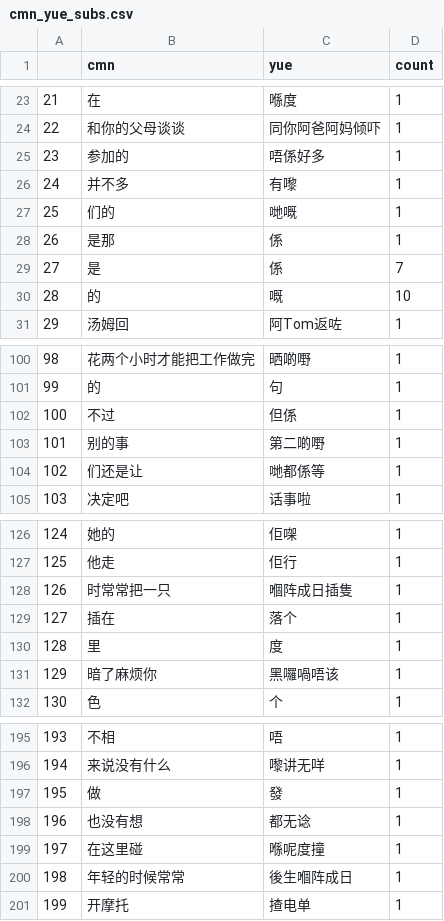
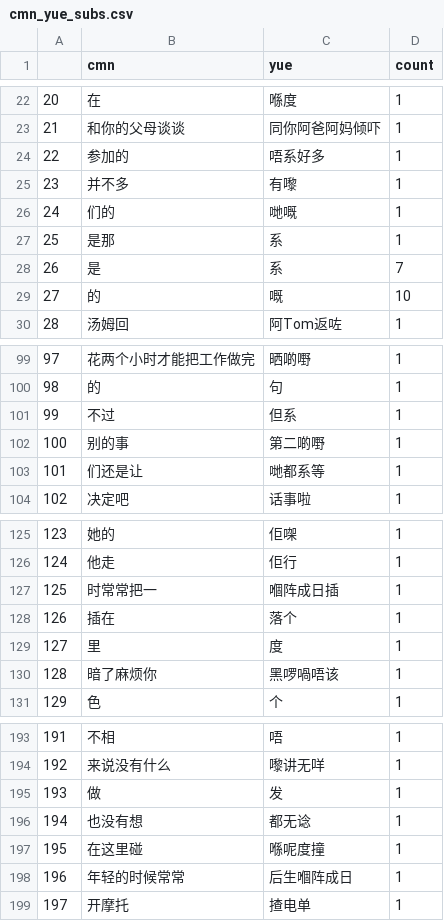
Before and after one commit to lizawang/Investigate-the-relationships-among-four-Chinese-dialects-using-string-similarity-methods, a CSV file: edit distance/cmn_yue_subs.csv, drawn as a sheet; only a part is shown, gaps mark what is left out; addresses are those after the commit; the diff covers the shown part only; the diff names each change by its address in the sheet, - before the commit and + after, or states it on an @@ line.

```diff
--- a/edit distance/cmn_yue_subs.csv
+++ b/edit distance/cmn_yue_subs.csv
@@ column A renumbered from row 12 down @@
-C24 (yue): 唔係好多
+C24 (yue): 唔系好多
-C27:C28 (yue): 係
+C27:C28 (yue): 系
-C101 (yue): 但係
+C101 (yue): 但系
-C103 (yue): 哋都係等
+C103 (yue): 哋都系等
-B127 (cmn): 时常常把一只
+B127 (cmn): 时常常把一
-C127 (yue): 嗰阵成日插隻
+C127 (yue): 嗰阵成日插
-C130 (yue): 黑囉喎唔该
+C130 (yue): 黑啰喎唔该
-C195 (yue): 發
+C195 (yue): 发
-C198 (yue): 後生嗰阵成日
+C198 (yue): 后生嗰阵成日
```
Also changed, not shown: 4 added rows, 7 removed rows and 23 edited cells elsewhere in this file, edit distance/cmn_wen_subs.csv, edit distance/cmn_wuu_subs.csv, 4 other files.
